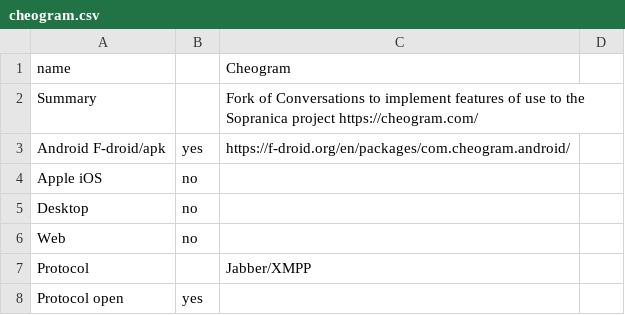
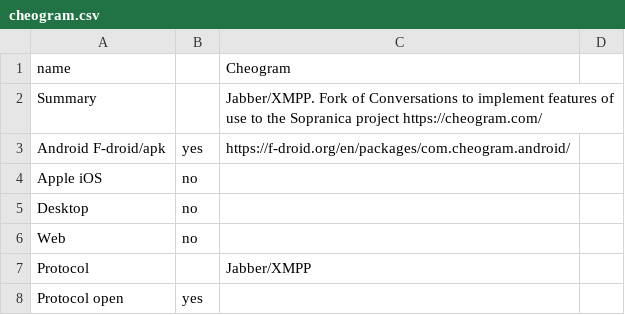
Before and after one commit to bkil/secuchart, a CSV file: data/cheogram.csv, drawn as a sheet; only a part is shown.

```diff
--- a/data/cheogram.csv
+++ b/data/cheogram.csv
@@ -1,3 +1,3 @@
 name;;Cheogram;
-Summary;;Fork of Conversations to implement features of use to the Sopranica project https://cheogram.com/;
+Summary;;Jabber/XMPP. Fork of Conversations to implement features of use to the Sopranica project https://cheogram.com/;
 Android F-droid/apk;yes;https://f-droid.org/en/packages/com.cheogram.android/;
```
Also changed, not shown: data/monocles.csv.
